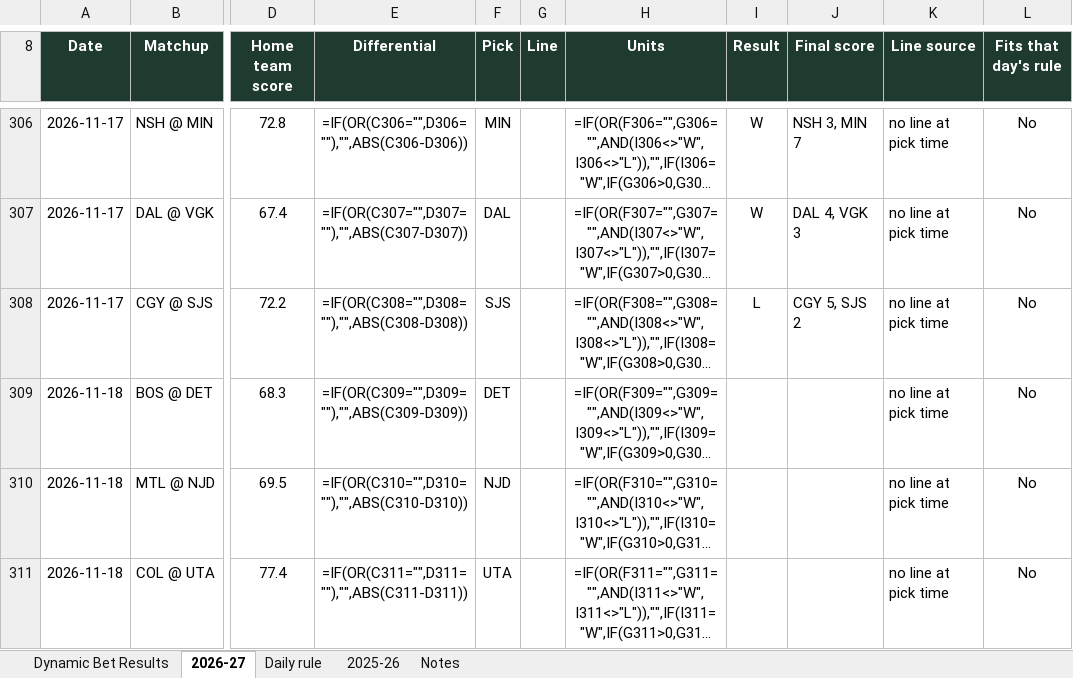
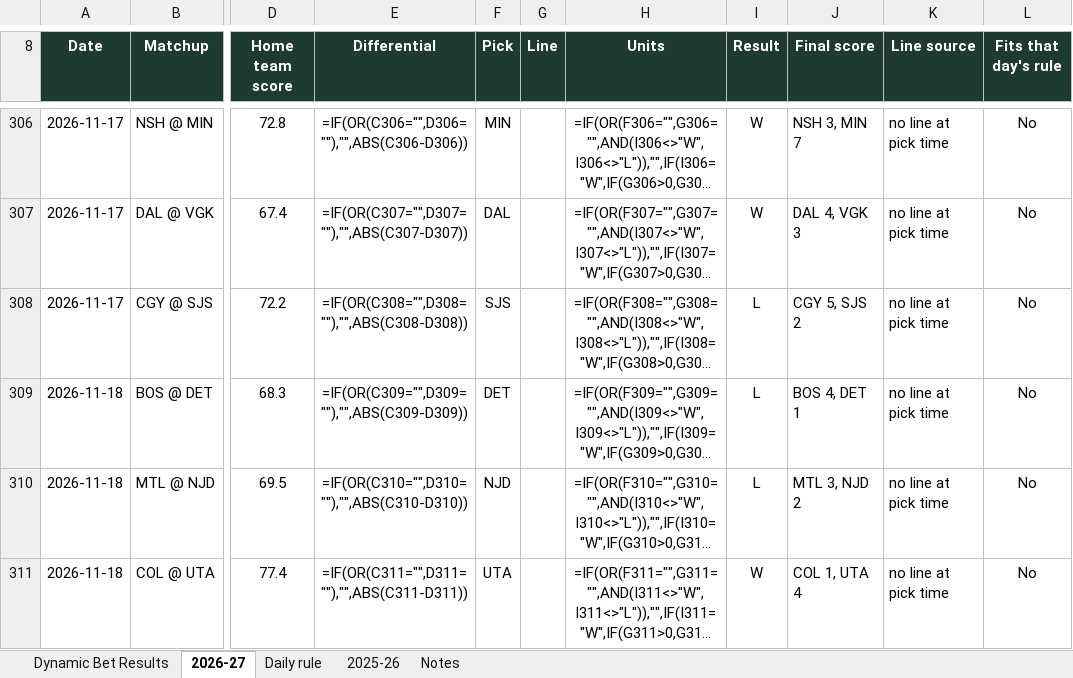
Before and after one commit to starsviz/starsviz.github.io, an Excel workbook: team_score_picks.xlsx, sheet 2026-27, drawn as a sheet; only a part is shown, gaps mark what is left out; long unchanged cells end in …; values as stored, in another font and other column widths than the file's, no borders; formulas without a stored value are shown as written; conditional formats not drawn; the diff names each change by its address in the sheet, - before the commit and + after, or states it on an @@ line.

```diff
--- a/team_score_picks.xlsx (sheet 2026-27)
+++ b/team_score_picks.xlsx (sheet 2026-27)
-I309:I310 (Result): (empty)
+I309:I310 (Result): L
-J309 (Final score): (empty)
+J309 (Final score): BOS 4, DET 1
-J310 (Final score): (empty)
+J310 (Final score): MTL 3, NJD 2
-I311 (Result): (empty)
+I311 (Result): W
-J311 (Final score): (empty)
+J311 (Final score): COL 1, UTA 4
```
Also changed, not shown: sheet Daily rule, sheet Notes, 3 other files.
